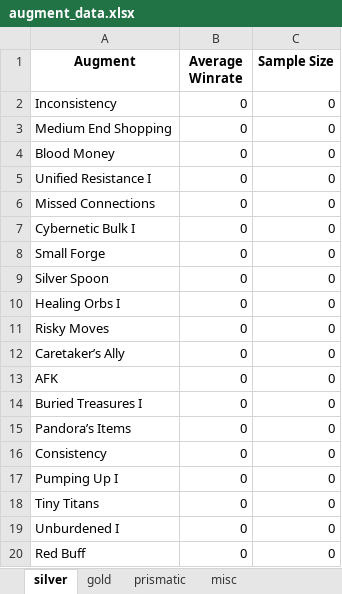
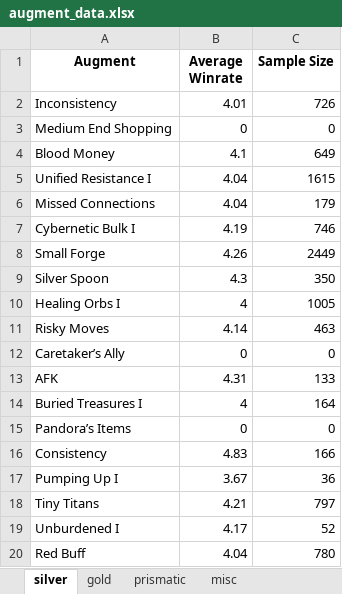
Before and after one commit to kristian-chaves/tft_augment_stats_grabber, an Excel workbook: augment_data.xlsx, sheet silver, drawn as a sheet; only a part is shown; values as stored, in another font and other column widths than the file's, no borders; the diff covers the shown part only; the diff names each change by its address in the sheet, - before the commit and + after, or states it on an @@ line.

```diff
--- a/augment_data.xlsx (sheet silver)
+++ b/augment_data.xlsx (sheet silver)
-B2 (Average Winrate): 0
+B2 (Average Winrate): 4.01
-C2 (Sample Size): 0
+C2 (Sample Size): 726
-B4 (Average Winrate): 0
+B4 (Average Winrate): 4.1
-C4 (Sample Size): 0
+C4 (Sample Size): 649
-B5:B6 (Average Winrate): 0
+B5:B6 (Average Winrate): 4.04
-C5 (Sample Size): 0
+C5 (Sample Size): 1615
-C6 (Sample Size): 0
+C6 (Sample Size): 179
-B7 (Average Winrate): 0
+B7 (Average Winrate): 4.19
-C7 (Sample Size): 0
+C7 (Sample Size): 746
-B8 (Average Winrate): 0
+B8 (Average Winrate): 4.26
-C8 (Sample Size): 0
+C8 (Sample Size): 2449
-B9 (Average Winrate): 0
+B9 (Average Winrate): 4.3
-C9 (Sample Size): 0
+C9 (Sample Size): 350
-B10 (Average Winrate): 0
+B10 (Average Winrate): 4
-C10 (Sample Size): 0
+C10 (Sample Size): 1005
-B11 (Average Winrate): 0
+B11 (Average Winrate): 4.14
-C11 (Sample Size): 0
+C11 (Sample Size): 463
-B13 (Average Winrate): 0
+B13 (Average Winrate): 4.31
-C13 (Sample Size): 0
+C13 (Sample Size): 133
-B14 (Average Winrate): 0
+B14 (Average Winrate): 4
-C14 (Sample Size): 0
+C14 (Sample Size): 164
-B16 (Average Winrate): 0
+B16 (Average Winrate): 4.83
-C16 (Sample Size): 0
+C16 (Sample Size): 166
-B17 (Average Winrate): 0
+B17 (Average Winrate): 3.67
-C17 (Sample Size): 0
+C17 (Sample Size): 36
-B18 (Average Winrate): 0
+B18 (Average Winrate): 4.21
-C18 (Sample Size): 0
+C18 (Sample Size): 797
-B19 (Average Winrate): 0
+B19 (Average Winrate): 4.17
-C19 (Sample Size): 0
+C19 (Sample Size): 52
-B20 (Average Winrate): 0
+B20 (Average Winrate): 4.04
-C20 (Sample Size): 0
+C20 (Sample Size): 780
```
Also changed, not shown: 92 edited cells elsewhere in this sheet, sheet gold, sheet prismatic, sheet misc, 3 other files.
